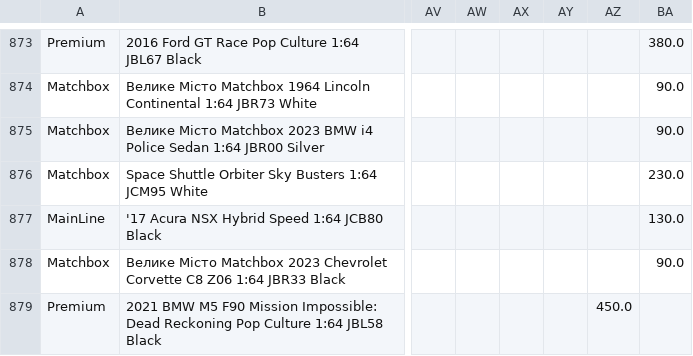
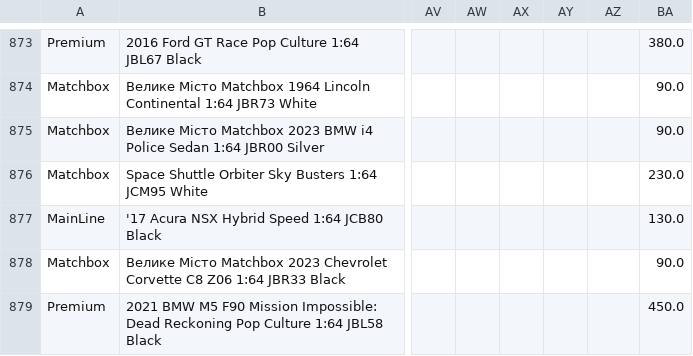
Before and after one commit to shady333/PriceParserRETRO, a CSV file: car_prices.csv, drawn as a sheet; only a part is shown, gaps mark what is left out; the diff names each change by its address in the sheet, - before the commit and + after, or states it on an @@ line.

Commit message:
Update car_prices.csv

```diff
--- a/car_prices.csv
+++ b/car_prices.csv
-AZ879: 450.0
+AZ879: (empty)
-BA879: (empty)
+BA879: 450.0
```
